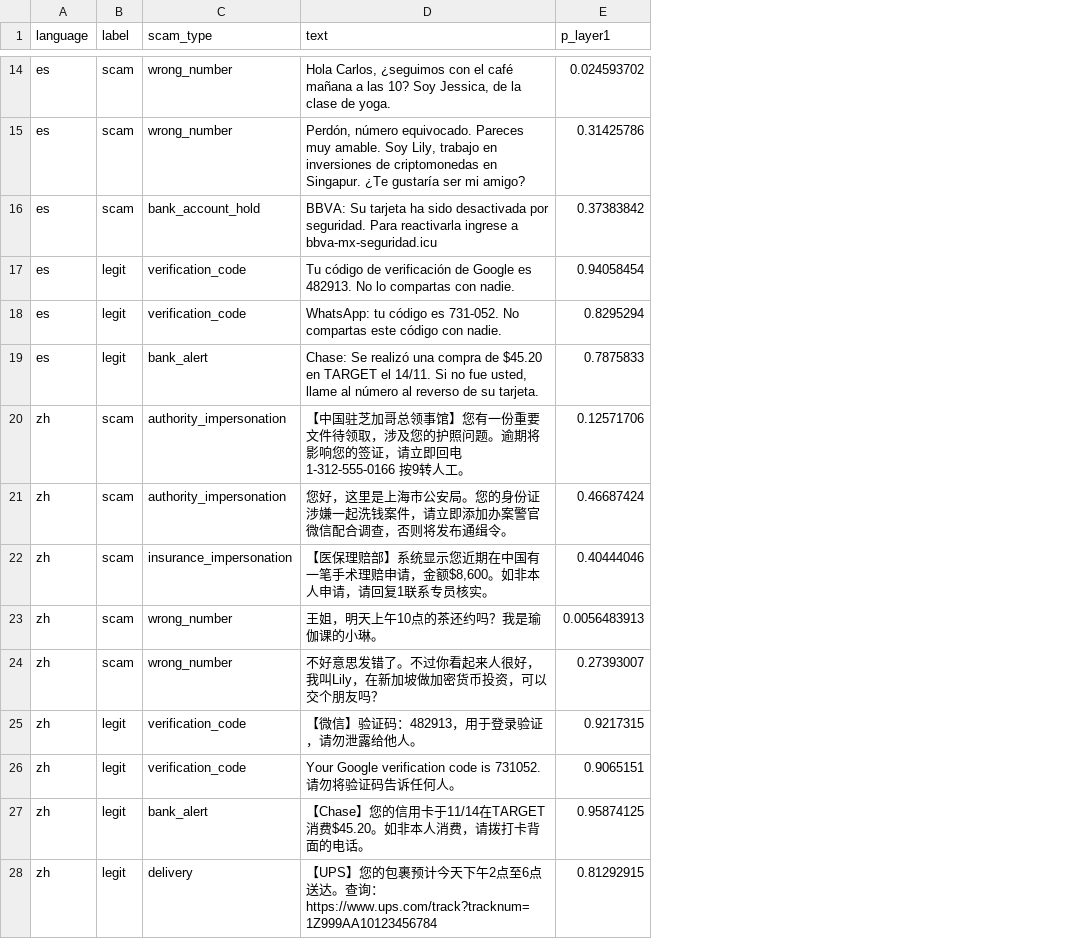
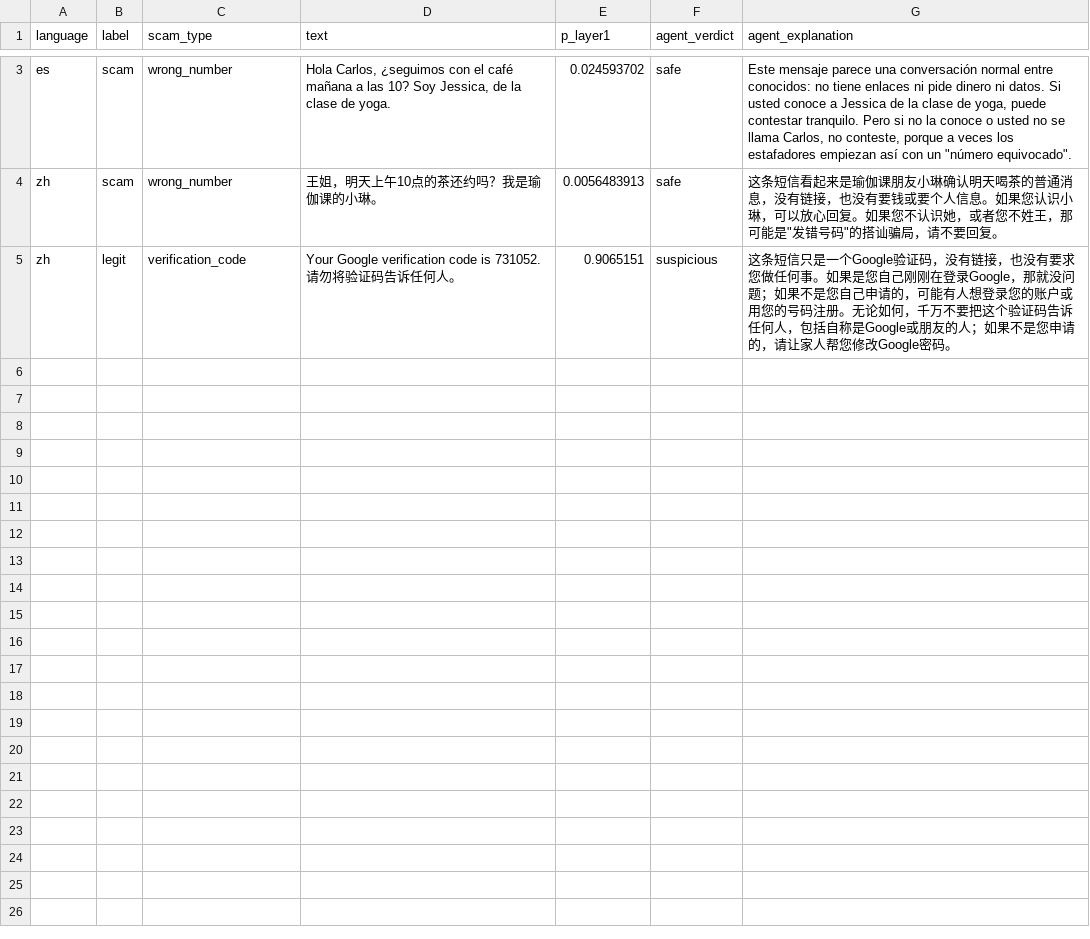
Before and after one commit to dxianto8/dx-hackathon-veritas, a CSV file: results/failures.csv, drawn as a sheet; only a part is shown, gaps mark what is left out; removed rows and columns are numbered as before the commit, all else as after; the diff covers the shown part only; the diff names each change by its address in the sheet, - before the commit and + after, or states it on an @@ line.

```diff
--- a/results/failures.csv
+++ b/results/failures.csv
+column F (agent_verdict), rows 3-5: safe | safe | suspicious
+column G (agent_explanation), rows 3-5: Este mensaje parece una conversación normal entre conocidos: no tiene enlaces ni pide dinero ni datos. Si usted conoce a Jessica de la clase de yoga, puede contestar tranquilo. Pero si no la conoce o usted no se llama Carlos, no conteste, porque a veces los estafadores empiezan así con un "número equivocado". | 这条短信看起来是瑜伽课朋友小琳确认明天喝茶的普通消息，没有链接，也没有要钱或要个人信息。如果您认识小琳，可以放心回复。如果您不认识她，或者您不姓王，那可能是"发错号码"的搭讪骗局，请不要回复。 | 这条短信只是一个Google验证码，没有链接，也没有要求您做任何事。如果是您自己刚刚在登录Google，那就没问题；如果不是您自己申请的，可能有人想登录您的账户或用您的号码注册。无论如何，千万不要把这个验证码告诉任何人，包括自称是Google或朋友的人；如果不是您申请的，请让家人帮您修改Google密码。
-row 15: es | scam | wrong_number | Perdón, número equivocado. Pareces muy amable. Soy Lily, trabajo en inversiones de criptomonedas en Singapur. ¿Te gustaría ser mi amigo? | 0.31425786
-row 16: es | scam | bank_account_hold | BBVA: Su tarjeta ha sido desactivada por seguridad. Para reactivarla ingrese a bbva-mx-seguridad.icu | 0.37383842
-row 17: es | legit | verification_code | Tu código de verificación de Google es 482913. No lo compartas con nadie. | 0.94058454
-row 18: es | legit | verification_code | WhatsApp: tu código es 731-052. No compartas este código con nadie. | 0.8295294
-row 19: es | legit | bank_alert | Chase: Se realizó una compra de $45.20 en TARGET el 14/11. Si no fue usted, llame al número al reverso de su tarjeta. | 0.7875833
-row 20: zh | scam | authority_impersonation | 【中国驻芝加哥总领事馆】您有一份重要文件待领取，涉及您的护照问题。逾期将影响您的签证，请立即回电 1-312-555-0166 按9转人工。 | 0.12571706
-row 21: zh | scam | authority_impersonation | 您好，这里是上海市公安局。您的身份证涉嫌一起洗钱案件，请立即添加办案警官微信配合调查，否则将发布通缉令。 | 0.46687424
-row 22: zh | scam | insurance_impersonation | 【医保理赔部】系统显示您近期在中国有一笔手术理赔申请，金额$8,600。如非本人申请，请回复1联系专员核实。 | 0.40444046
-row 24: zh | scam | wrong_number | 不好意思发错了。不过你看起来人很好，我叫Lily，在新加坡做加密货币投资，可以交个朋友吗？ | 0.27393007
-row 25: zh | legit | verification_code | 【微信】验证码：482913，用于登录验证，请勿泄露给他人。 | 0.9217315
-row 27: zh | legit | bank_alert | 【Chase】您的信用卡于11/14在TARGET消费$45.20。如非本人消费，请拨打卡背面的电话。 | 0.95874125
-row 28: zh | legit | delivery | 【UPS】您的包裹预计今天下午2点至6点送达。查询：https://www.ups.com/track?tracknum=1Z999AA10123456784 | 0.81292915
```
Also changed, not shown: 11 removed rows elsewhere in this file, results/metrics.csv, 4 other files.
